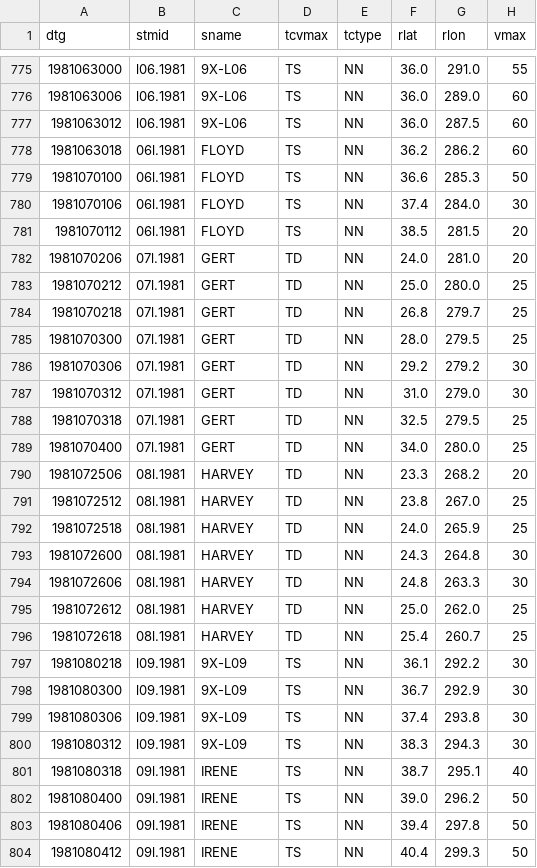
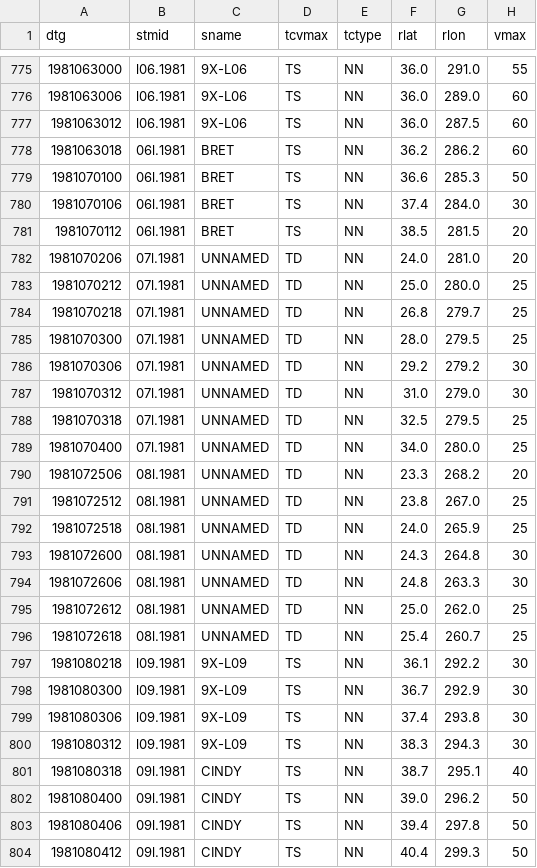
Before and after one commit to tenkiman/superBT-V04, a CSV file: dat/all-md3-1981-BT.csv, drawn as a sheet; only a part is shown, gaps mark what is left out; the diff covers the shown part only; the diff names each change by its address in the sheet, - before the commit and + after, or states it on an @@ line.

```diff
--- a/dat/all-md3-1981-BT.csv
+++ b/dat/all-md3-1981-BT.csv
-C778:C781 (sname): FLOYD
+C778:C781 (sname): BRET
-C782:C789 (sname): GERT
+C782:C789 (sname): UNNAMED
-C790:C796 (sname): HARVEY
+C790:C796 (sname): UNNAMED
-C801:C804 (sname): IRENE
+C801:C804 (sname): CINDY
```
Also changed, not shown: 157 edited cells elsewhere in this file, dat/all-md3-1982-BT.csv, dat/all-md3-1985-BT.csv, 17 other files.
